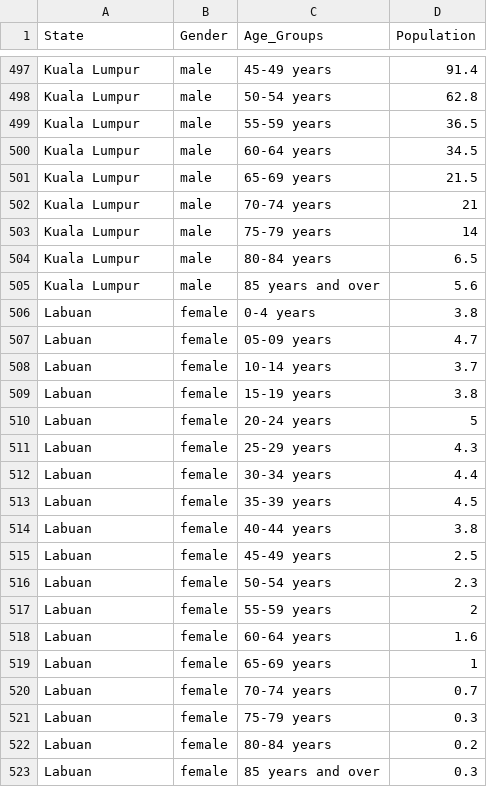
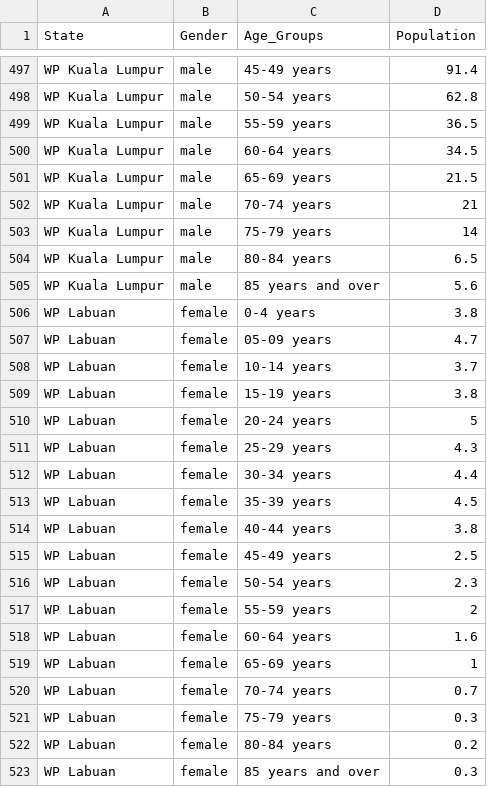
Before and after one commit to kyingshan/FIT3179_A2, a CSV file: mine/dataset/Population_Total_By_Age_Gender.csv, drawn as a sheet; only a part is shown, gaps mark what is left out; the diff covers the shown part only; the diff names each change by its address in the sheet, - before the commit and + after, or states it on an @@ line.

```diff
--- a/mine/dataset/Population_Total_By_Age_Gender.csv
+++ b/mine/dataset/Population_Total_By_Age_Gender.csv
-A497:A505 (State): Kuala Lumpur
+A497:A505 (State): WP Kuala Lumpur
-A506:A523 (State): Labuan
+A506:A523 (State): WP Labuan
```
Also changed, not shown: 81 edited cells elsewhere in this file.
